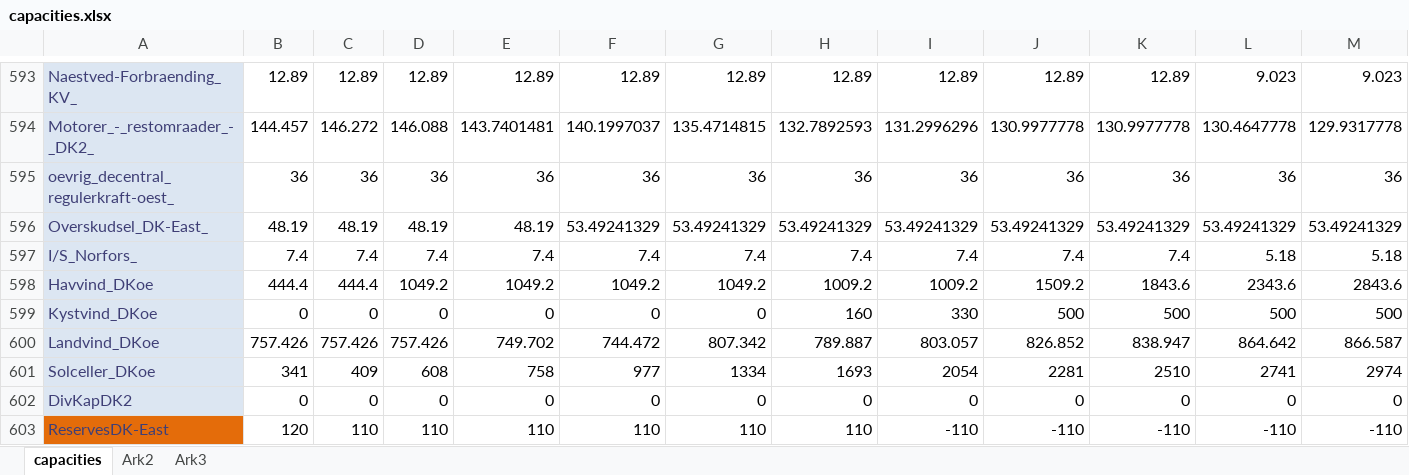
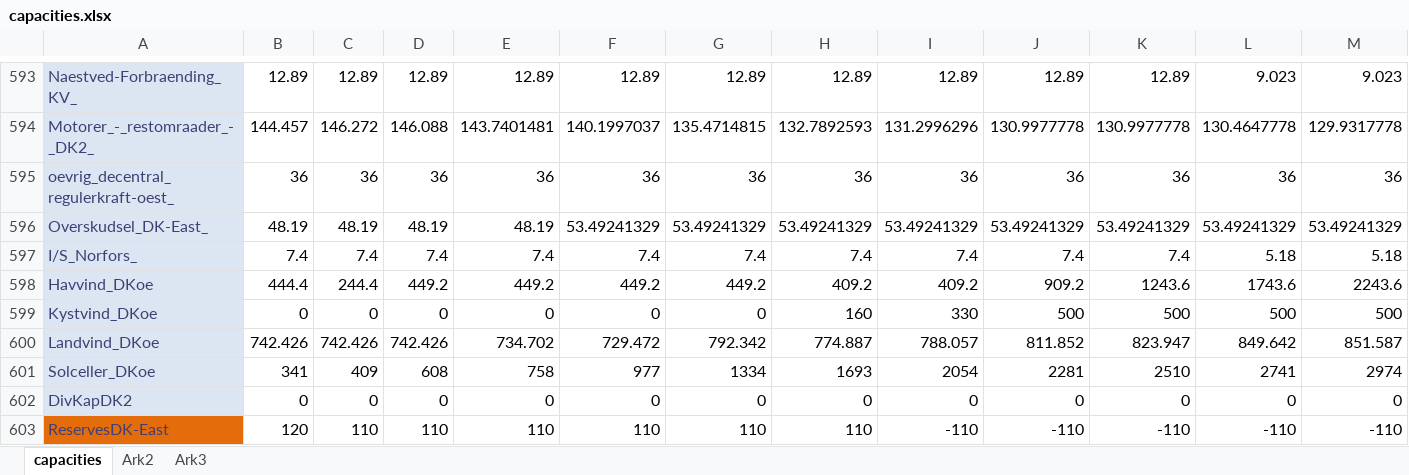
Before and after one commit to JeppeSchultzNielsen/REO-Sisyfos-lite, an Excel workbook: data/capacities.xlsx, sheet capacities, drawn as a sheet; only a part is shown, gaps mark what is left out; values as stored, in another font and other column widths than the file's, no borders; removed rows and columns are numbered as before the commit, all else as after; rows hold the shown columns only; the diff names each change by its address in the sheet, - before the commit and + after, or states it on an @@ line.

```diff
--- a/data/capacities.xlsx (sheet capacities)
+++ b/data/capacities.xlsx (sheet capacities)
-row 598: Havvind_DKoe | 444.4 | 444.4 | 1049.2 | 1049.2 | 1049.2 | 1049.2 | 1009.2 | 1009.2 | 1509.2 | 1843.6 | 2343.6 | 2843.6
+row 598: Havvind_DKoe | 444.4 | 244.4 | 449.2 | 449.2 | 449.2 | 449.2 | 409.2 | 409.2 | 909.2 | 1243.6 | 1743.6 | 2243.6
-row 600: Landvind_DKoe | 757.426 | 757.426 | 757.426 | 749.702 | 744.472 | 807.342 | 789.887 | 803.057 | 826.852 | 838.947 | 864.642 | 866.587
+row 600: Landvind_DKoe | 742.426 | 742.426 | 742.426 | 734.702 | 729.472 | 792.342 | 774.887 | 788.057 | 811.852 | 823.947 | 849.642 | 851.587
```
Also changed, not shown: 17 other files.
